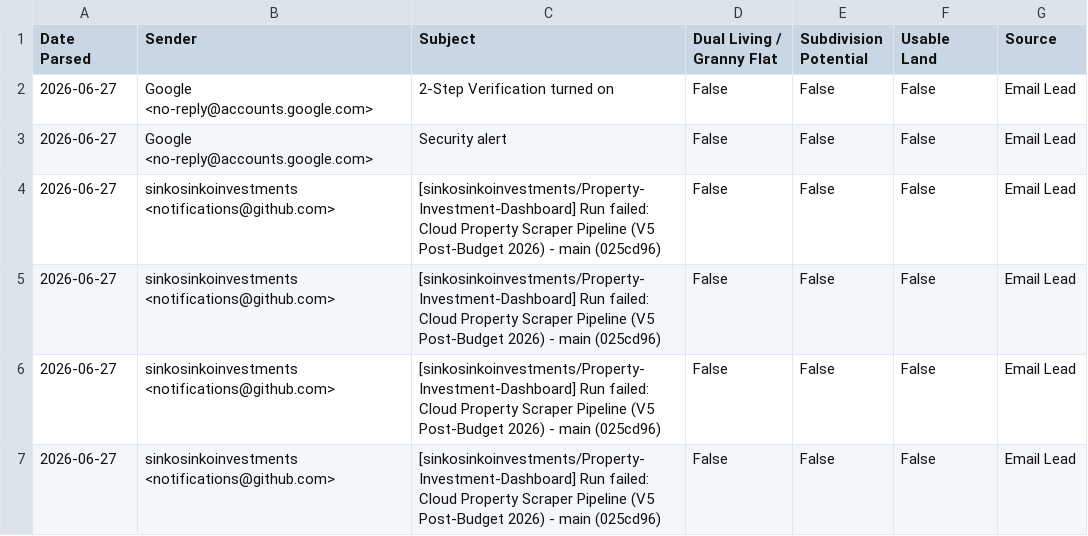
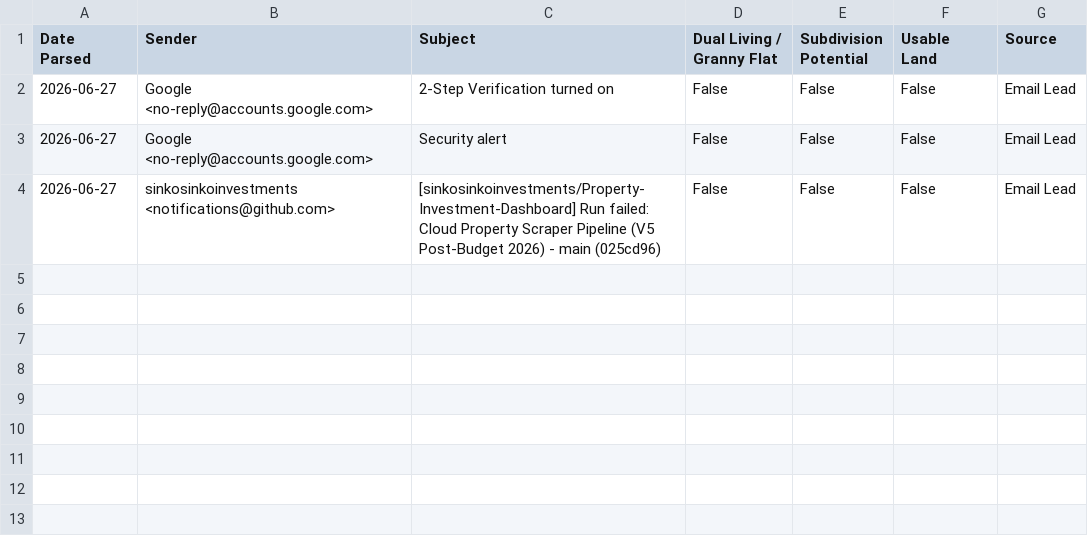
Before and after one commit to sinkosinkoinvestments/Property-Investment-Dashboard, a CSV file: data/offmarket_leads_v3.csv, drawn as a sheet; the diff names each change by its address in the sheet, - before the commit and + after, or states it on an @@ line.

```diff
--- a/data/offmarket_leads_v3.csv
+++ b/data/offmarket_leads_v3.csv
-row 5: 2026-06-27 | sinkosinkoinvestments <notifications@github.com> | [sinkosinkoinvestments/Property-Investment-Dashboard] Run failed: Cloud Property Scraper Pipeline (V5 Post-Budget 2026) - main (025cd96) | False | False | False | Email Lead
-row 6: 2026-06-27 | sinkosinkoinvestments <notifications@github.com> | [sinkosinkoinvestments/Property-Investment-Dashboard] Run failed: Cloud Property Scraper Pipeline (V5 Post-Budget 2026) - main (025cd96) | False | False | False | Email Lead
-row 7: 2026-06-27 | sinkosinkoinvestments <notifications@github.com> | [sinkosinkoinvestments/Property-Investment-Dashboard] Run failed: Cloud Property Scraper Pipeline (V5 Post-Budget 2026) - main (025cd96) | False | False | False | Email Lead
```
